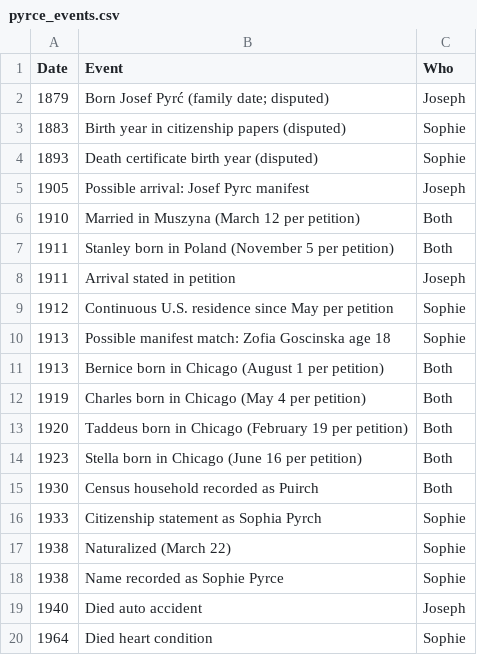
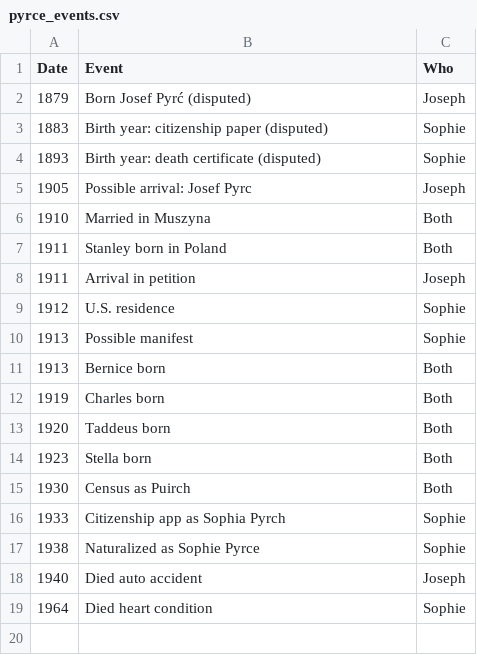
Before and after one commit to johnpyrce/Genealogy, a CSV file: docs/sections/pyrce_events.csv, drawn as a sheet.

Commit message:
Update Pyrce timeline and publication dates

```diff
--- a/docs/sections/pyrce_events.csv
+++ b/docs/sections/pyrce_events.csv
@@ -1,19 +1,18 @@
 Date,Event,Who
-1879,Born Josef Pyrć (family date; disputed),Joseph
-1883,Birth year in citizenship papers (disputed),Sophie
-1893,Death certificate birth year (disputed),Sophie
-1905,Possible arrival: Josef Pyrc manifest,Joseph
-1910,Married in Muszyna (March 12 per petition),Both
-1911,Stanley born in Poland (November 5 per petition),Both
-1911,Arrival stated in petition,Joseph
-1912,Continuous U.S. residence since May per petition,Sophie
-1913,Possible manifest match: Zofia Goscinska age 18,Sophie
-1913,Bernice born in Chicago (August 1 per petition),Both
-1919,Charles born in Chicago (May 4 per petition),Both
-1920,Taddeus born in Chicago (February 19 per petition),Both
-1923,Stella born in Chicago (June 16 per petition),Both
-1930,Census household recorded as Puirch,Both
-1933,Citizenship statement as Sophia Pyrch,Sophie
-1938,Naturalized (March 22),Sophie
-1938,Name recorded as Sophie Pyrce,Sophie
+1879,Born Josef Pyrć (disputed),Joseph
+1883,Birth year: citizenship paper (disputed),Sophie
+1893,Birth year: death certificate (disputed),Sophie
+1905,Possible arrival: Josef Pyrc,Joseph
+1910,Married in Muszyna,Both
+1911,Stanley born in Poland,Both
+1911,Arrival in petition,Joseph
+1912,U.S. residence,Sophie
+1913,Possible manifest,Sophie
+1913,Bernice born,Both
+1919,Charles born,Both
+1920,Taddeus born,Both
+1923,Stella born,Both
+1930,Census as Puirch,Both
+1933,Citizenship app as Sophia Pyrch,Sophie
+1938,Naturalized as Sophie Pyrce,Sophie
 1940,Died auto accident,Joseph
```
Also changed, not shown: 9 other files.
